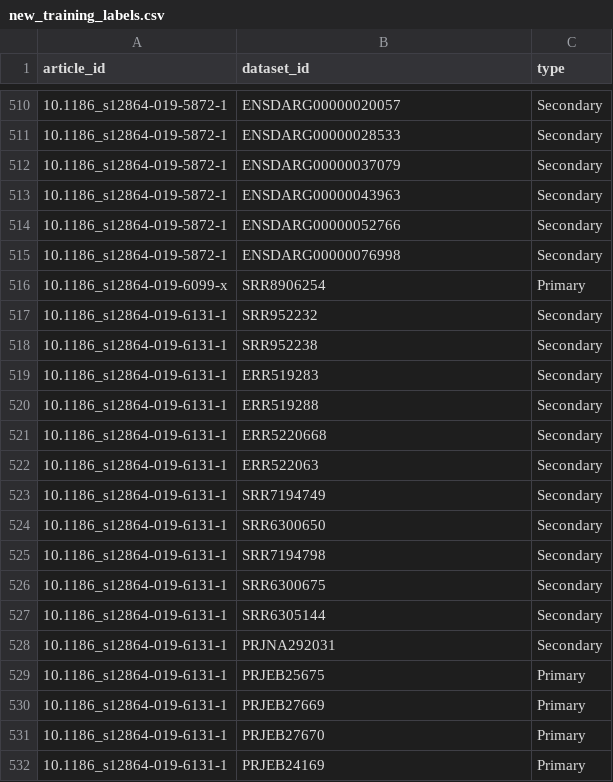
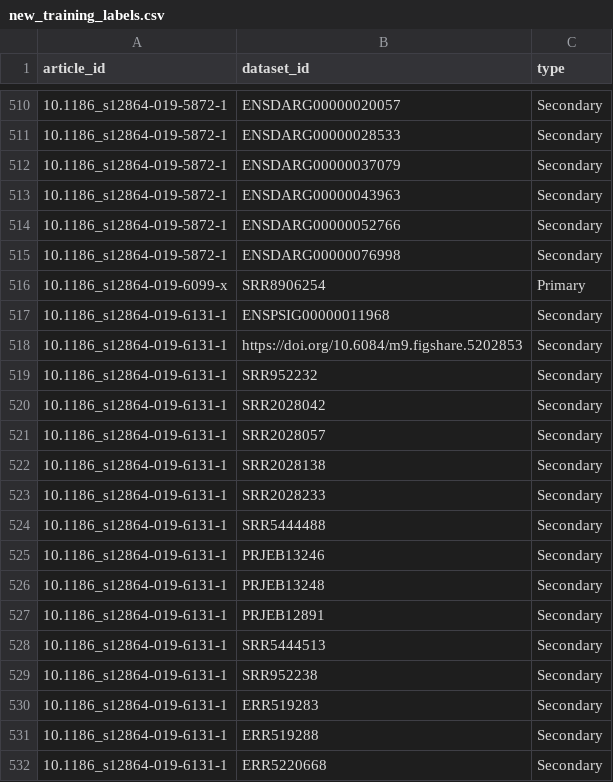
Before and after one commit to rdmpage/make-data-count-training-data, a CSV file: new_training_labels.csv, drawn as a sheet; only a part is shown, gaps mark what is left out; the shorter side is filled out with more unchanged rows; the diff covers the shown part only; the diff names each change by its address in the sheet, - before the commit and + after, or states it on an @@ line.

```diff
--- a/new_training_labels.csv
+++ b/new_training_labels.csv
+row 517: 10.1186_s12864-019-6131-1 | ENSPSIG00000011968 | Secondary
+row 518: 10.1186_s12864-019-6131-1 | https://doi.org/10.6084/m9.figshare.5202853 | Secondary
+row 520: 10.1186_s12864-019-6131-1 | SRR2028042 | Secondary
+row 521: 10.1186_s12864-019-6131-1 | SRR2028057 | Secondary
+row 522: 10.1186_s12864-019-6131-1 | SRR2028138 | Secondary
+row 523: 10.1186_s12864-019-6131-1 | SRR2028233 | Secondary
+row 524: 10.1186_s12864-019-6131-1 | SRR5444488 | Secondary
+row 525: 10.1186_s12864-019-6131-1 | PRJEB13246 | Secondary
+row 526: 10.1186_s12864-019-6131-1 | PRJEB13248 | Secondary
+row 527: 10.1186_s12864-019-6131-1 | PRJEB12891 | Secondary
+row 528: 10.1186_s12864-019-6131-1 | SRR5444513 | Secondary
```
Also changed, not shown: 18 added rows and 1 edited cell elsewhere in this file, 4 other files.
